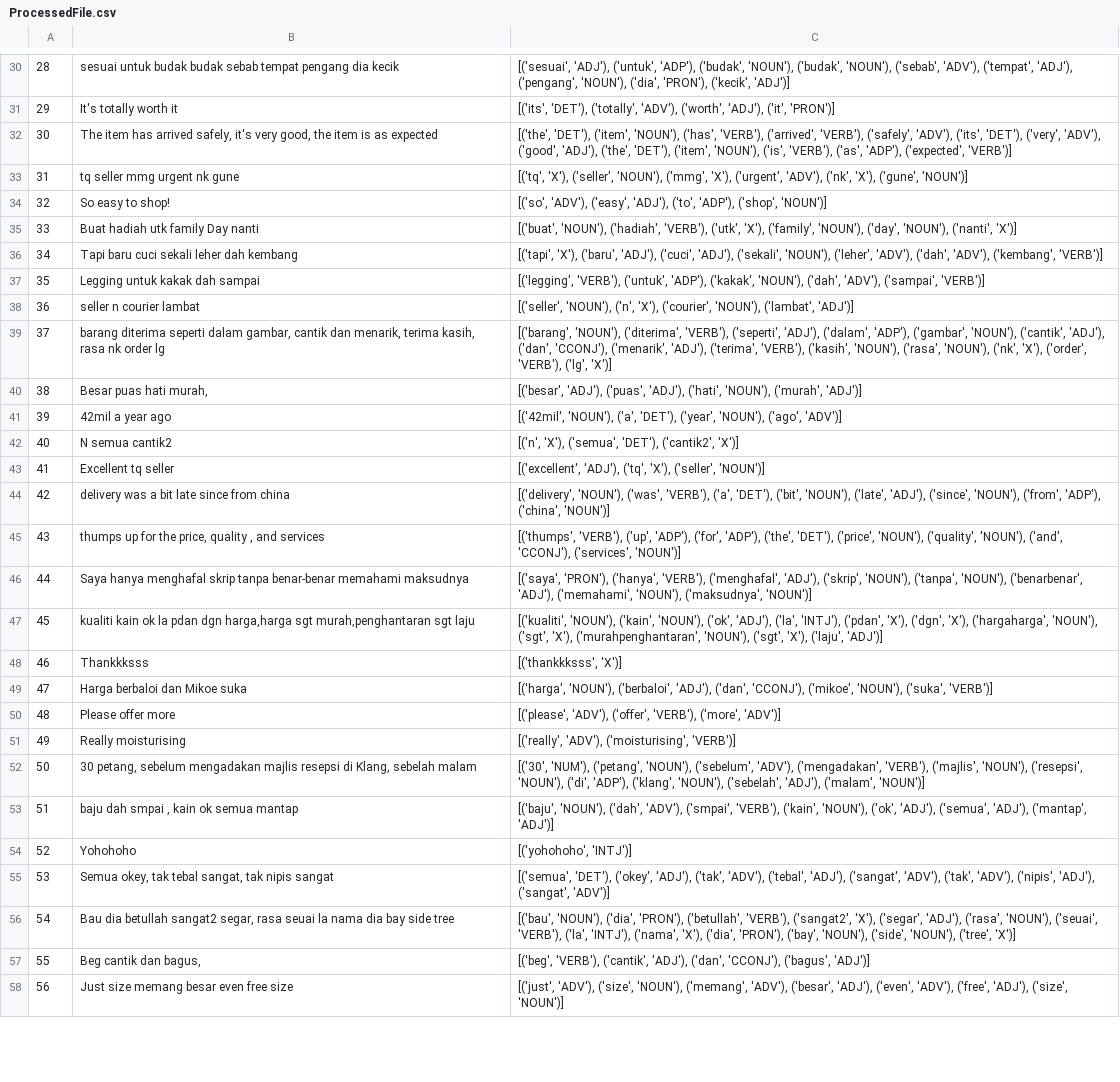
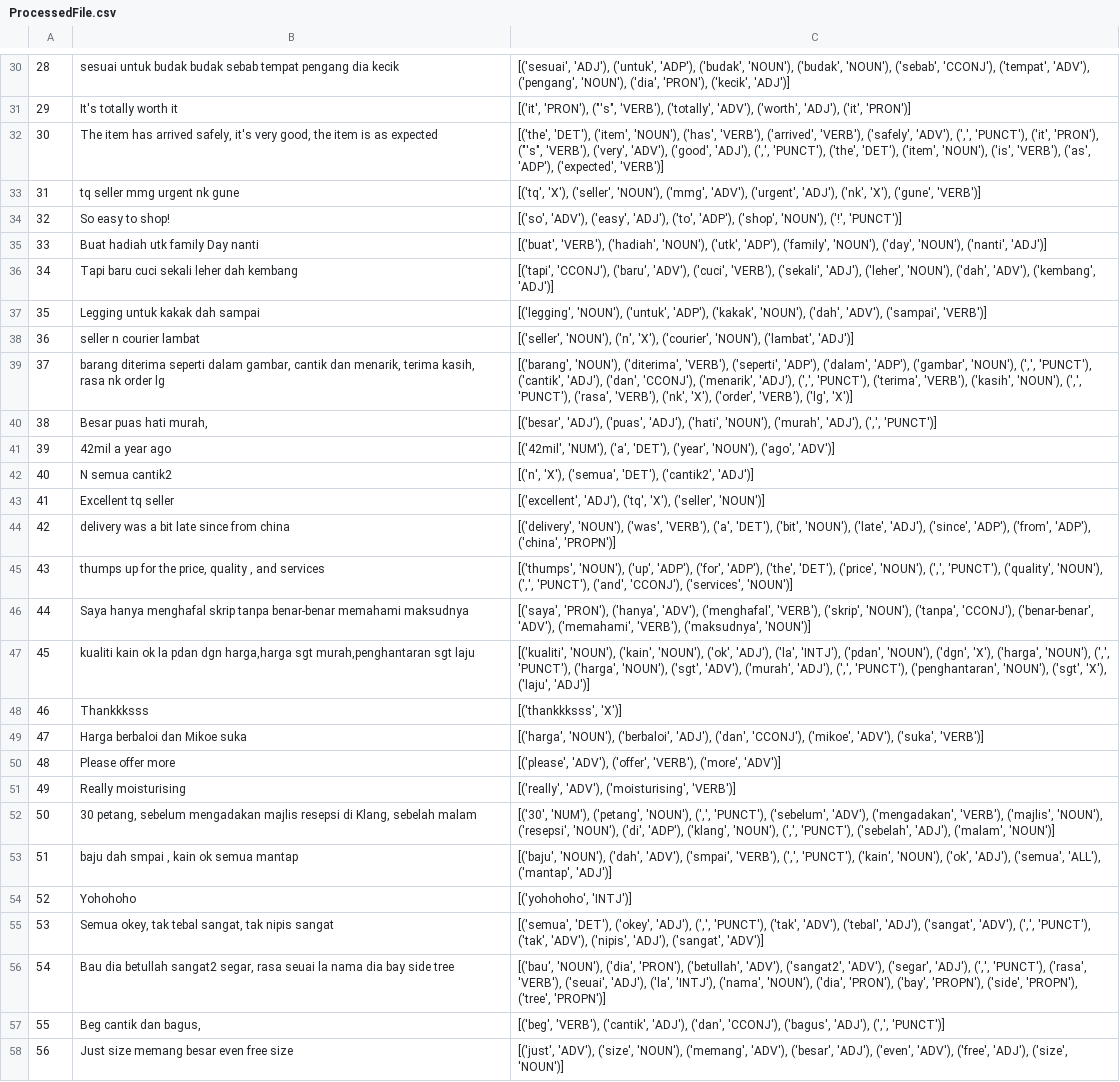
Before and after one commit to Andureal/POS-Tag, a CSV file: ProcessedFile.csv, drawn as a sheet; only a part is shown, gaps mark what is left out; the diff covers the shown part only; the diff names each change by its address in the sheet, - before the commit and + after, or states it on an @@ line.

```diff
--- a/ProcessedFile.csv
+++ b/ProcessedFile.csv
-C30: …'NOUN'), ('sebab', 'ADV'), ('tempat', 'ADJ'), ('pengang', 'NOUN'),…
+C30: …'NOUN'), ('sebab', 'CCONJ'), ('tempat', 'ADV'), ('pengang', 'NOUN'),…
-C31: [('its', 'DET'), ('totally', 'ADV'),…
+C31: [('it', 'PRON'), ("'s", 'VERB'), ('totally', 'ADV'),…
-C32: …('safely', 'ADV'), ('its', 'DET'), ('very', 'ADV'), ('good', 'ADJ'), ('the', 'DET'),…
+C32: …('safely', 'ADV'), (',', 'PUNCT'), ('it', 'PRON'), ("'s", 'VERB'), ('very', 'ADV'), ('good', 'ADJ'), (',', 'PUNCT'), ('the', 'DET'),…
-C33: …'NOUN'), ('mmg', 'X'), ('urgent', 'ADV'), ('nk', 'X'), ('gune', 'NOUN')]
+C33: …'NOUN'), ('mmg', 'ADV'), ('urgent', 'ADJ'), ('nk', 'X'), ('gune', 'VERB')]
-C34: …'ADP'), ('shop', 'NOUN')]
+C34: …'ADP'), ('shop', 'NOUN'), ('!', 'PUNCT')]
-C35: [('buat', 'NOUN'), ('hadiah', 'VERB'), ('utk', 'X'), ('family', 'NOUN'), ('day', 'NOUN'), ('nanti', 'X')]
+C35: [('buat', 'VERB'), ('hadiah', 'NOUN'), ('utk', 'ADP'), ('family', 'NOUN'), ('day', 'NOUN'), ('nanti', 'ADJ')]
-C36: [('tapi', 'X'), ('baru', 'ADJ'), ('cuci', 'ADJ'), ('sekali', 'NOUN'), ('leher', 'ADV'), ('dah', 'ADV'), ('kembang', 'VERB')]
+C36: [('tapi', 'CCONJ'), ('baru', 'ADV'), ('cuci', 'VERB'), ('sekali', 'ADJ'), ('leher', 'NOUN'), ('dah', 'ADV'), ('kembang', 'ADJ')]
-C37: [('legging', 'VERB'), ('untuk', 'ADP'),…
+C37: [('legging', 'NOUN'), ('untuk', 'ADP'),…
-C39: …'VERB'), ('seperti', 'ADJ'), ('dalam', 'ADP'), ('gambar', 'NOUN'), ('cantik', 'ADJ'), ('dan', 'CCONJ'), ('menarik', 'ADJ'), ('terima', 'VERB'), ('kasih', 'NOUN'), ('rasa', 'NOUN'), ('nk', 'X'),…
+C39: …'VERB'), ('seperti', 'ADP'), ('dalam', 'ADP'), ('gambar', 'NOUN'), (',', 'PUNCT'), ('cantik', 'ADJ'), ('dan', 'CCONJ'), ('menarik', 'ADJ'), (',', 'PUNCT'), ('terima', 'VERB'), ('kasih', 'NOUN'), (',', 'PUNCT'), ('rasa', 'VERB'), ('nk', 'X'),…
-C40: …'NOUN'), ('murah', 'ADJ')]
+C40: …'NOUN'), ('murah', 'ADJ'), (',', 'PUNCT')]
-C41: [('42mil', 'NOUN'), ('a', 'DET'),…
+C41: [('42mil', 'NUM'), ('a', 'DET'),…
-C42: …'DET'), ('cantik2', 'X')]
+C42: …'DET'), ('cantik2', 'ADJ')]
-C44: …'ADJ'), ('since', 'NOUN'), ('from', 'ADP'), ('china', 'NOUN')]
+C44: …'ADJ'), ('since', 'ADP'), ('from', 'ADP'), ('china', 'PROPN')]
-C45: [('thumps', 'VERB'), ('up', 'ADP'), ('for', 'ADP'), ('the', 'DET'), ('price', 'NOUN'), ('quality', 'NOUN'), ('and', 'CCONJ'),…
+C45: [('thumps', 'NOUN'), ('up', 'ADP'), ('for', 'ADP'), ('the', 'DET'), ('price', 'NOUN'), (',', 'PUNCT'), ('quality', 'NOUN'), (',', 'PUNCT'), ('and', 'CCONJ'),…
-C46: …'PRON'), ('hanya', 'VERB'), ('menghafal', 'ADJ'), ('skrip', 'NOUN'), ('tanpa', 'NOUN'), ('benarbenar', 'ADJ'), ('memahami', 'NOUN'), ('maksudnya', 'NOUN')]
+C46: …'PRON'), ('hanya', 'ADV'), ('menghafal', 'VERB'), ('skrip', 'NOUN'), ('tanpa', 'CCONJ'), ('benar-benar', 'ADV'), ('memahami', 'VERB'), ('maksudnya', 'NOUN')]
-C47: …'INTJ'), ('pdan', 'X'), ('dgn', 'X'), ('hargaharga', 'NOUN'), ('sgt', 'X'), ('murahpenghantaran', 'NOUN'), ('sgt',…
+C47: …'INTJ'), ('pdan', 'NOUN'), ('dgn', 'X'), ('harga', 'NOUN'), (',', 'PUNCT'), ('harga', 'NOUN'), ('sgt', 'ADV'), ('murah', 'ADJ'), (',', 'PUNCT'), ('penghantaran', 'NOUN'), ('sgt',…
-C49: …'CCONJ'), ('mikoe', 'NOUN'), ('suka', 'VERB')]
+C49: …'CCONJ'), ('mikoe', 'ADV'), ('suka', 'VERB')]
-C52: …('petang', 'NOUN'), ('sebelum', 'ADV'), ('mengadakan', 'VERB'), ('majlis', 'NOUN'), ('resepsi', 'NOUN'), ('di', 'ADP'), ('klang', 'NOUN'), ('sebelah', 'ADJ'),…
+C52: …('petang', 'NOUN'), (',', 'PUNCT'), ('sebelum', 'ADV'), ('mengadakan', 'VERB'), ('majlis', 'NOUN'), ('resepsi', 'NOUN'), ('di', 'ADP'), ('klang', 'NOUN'), (',', 'PUNCT'), ('sebelah', 'ADJ'),…
-C53: …('smpai', 'VERB'), ('kain', 'NOUN'), ('ok', 'ADJ'), ('semua', 'ADJ'), ('mantap', 'ADJ')]
+C53: …('smpai', 'VERB'), (',', 'PUNCT'), ('kain', 'NOUN'), ('ok', 'ADJ'), ('semua', 'ALL'), ('mantap', 'ADJ')]
-C55: …('okey', 'ADJ'), ('tak', 'ADV'), ('tebal', 'ADJ'), ('sangat', 'ADV'), ('tak', 'ADV'),…
+C55: …('okey', 'ADJ'), (',', 'PUNCT'), ('tak', 'ADV'), ('tebal', 'ADJ'), ('sangat', 'ADV'), (',', 'PUNCT'), ('tak', 'ADV'),…
-C56: …'PRON'), ('betullah', 'VERB'), ('sangat2', 'X'), ('segar', 'ADJ'), ('rasa', 'NOUN'), ('seuai', 'VERB'), ('la', 'INTJ'), ('nama', 'X'), ('dia', 'PRON'), ('bay', 'NOUN'), ('side', 'NOUN'), ('tree', 'X')]
+C56: …'PRON'), ('betullah', 'ADV'), ('sangat2', 'ADV'), ('segar', 'ADJ'), (',', 'PUNCT'), ('rasa', 'VERB'), ('seuai', 'ADJ'), ('la', 'INTJ'), ('nama', 'NOUN'), ('dia', 'PRON'), ('bay', 'PROPN'), ('side', 'PROPN'), ('tree', 'PROPN')]
-C57: …'CCONJ'), ('bagus', 'ADJ')]
+C57: …'CCONJ'), ('bagus', 'ADJ'), (',', 'PUNCT')]
```
Also changed, not shown: 57 edited cells elsewhere in this file, 19 other files.
